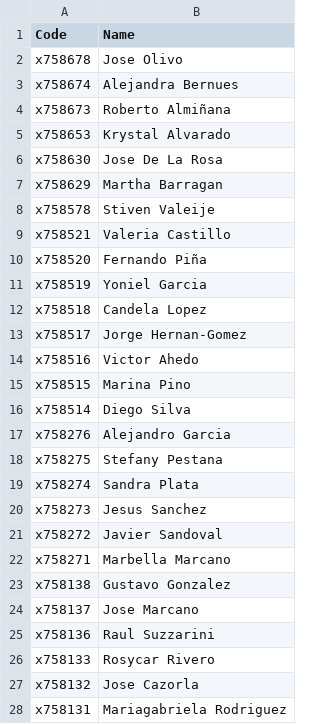
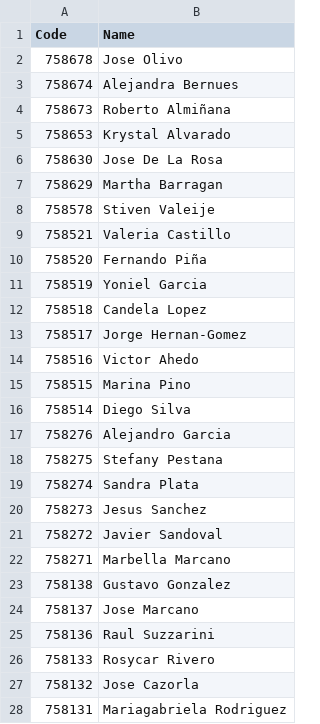
Before and after one commit to bignacio89/reportsAtlas, a CSV file: assets/agents.csv, drawn as a sheet; only a part is shown; the diff covers the shown part only.

Commit message:
Update agents.csv

```diff
--- a/assets/agents.csv
+++ b/assets/agents.csv
@@ -1,28 +1,28 @@
 Code,Name
-x758678,Jose Olivo
-x758674,Alejandra Bernues
-x758673,Roberto Almiñana
-x758653,Krystal Alvarado
-x758630,Jose De La Rosa
-x758629,Martha Barragan
-x758578,Stiven Valeije
-x758521,Valeria Castillo
-x758520,Fernando Piña
-x758519,Yoniel Garcia
-x758518,Candela Lopez
-x758517,Jorge Hernan-Gomez
-x758516,Victor Ahedo
-x758515,Marina Pino
-x758514,Diego Silva
-x758276,Alejandro Garcia
-x758275,Stefany Pestana
-x758274,Sandra Plata
-x758273,Jesus Sanchez
-x758272,Javier Sandoval
-x758271,Marbella Marcano
-x758138,Gustavo Gonzalez
-x758137,Jose Marcano
-x758136,Raul Suzzarini
-x758133,Rosycar Rivero
-x758132,Jose Cazorla
-x758131,Mariagabriela Rodriguez
+758678,Jose Olivo
+758674,Alejandra Bernues
+758673,Roberto Almiñana
+758653,Krystal Alvarado
+758630,Jose De La Rosa
+758629,Martha Barragan
+758578,Stiven Valeije
+758521,Valeria Castillo
+758520,Fernando Piña
+758519,Yoniel Garcia
+758518,Candela Lopez
+758517,Jorge Hernan-Gomez
+758516,Victor Ahedo
+758515,Marina Pino
+758514,Diego Silva
+758276,Alejandro Garcia
+758275,Stefany Pestana
+758274,Sandra Plata
+758273,Jesus Sanchez
+758272,Javier Sandoval
+758271,Marbella Marcano
+758138,Gustavo Gonzalez
+758137,Jose Marcano
+758136,Raul Suzzarini
+758133,Rosycar Rivero
+758132,Jose Cazorla
+758131,Mariagabriela Rodriguez
```
Also changed, not shown: 42 edited cells elsewhere in this file.
